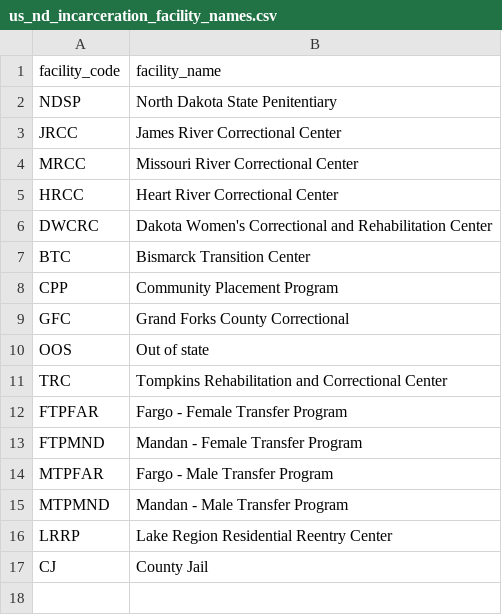
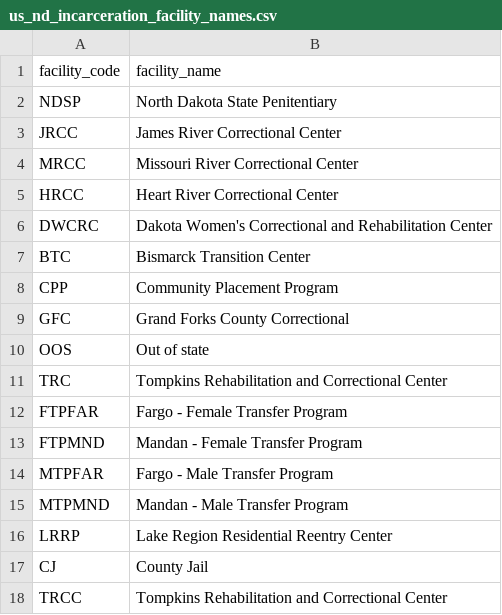
Before and after one commit to ayeshakhawaja/pulse-data-sdc, a CSV file: recidiviz/datasets/static_data/us_nd_incarceration_facility_names.csv, drawn as a sheet; the diff names each change by its address in the sheet, - before the commit and + after, or states it on an @@ line.

Commit message:
[Pathways] Adds facility filter and aggregating_location_id (Recidiviz/recidiviz-data#11140)
* add state_specific faclity filter for US_ND prison views

* add aggregating_location_id to pathways_incarceration_location_name_map

* fix pathways_state_specific_facility_filter

GitOrigin-RevId: e0d6f19f11a6489acec40f945b129996532f121d

```diff
--- a/recidiviz/datasets/static_data/us_nd_incarceration_facility_names.csv
+++ b/recidiviz/datasets/static_data/us_nd_incarceration_facility_names.csv
+row 18: TRCC | Tompkins Rehabilitation and Correctional Center
```
Also changed, not shown: 9 other files.
